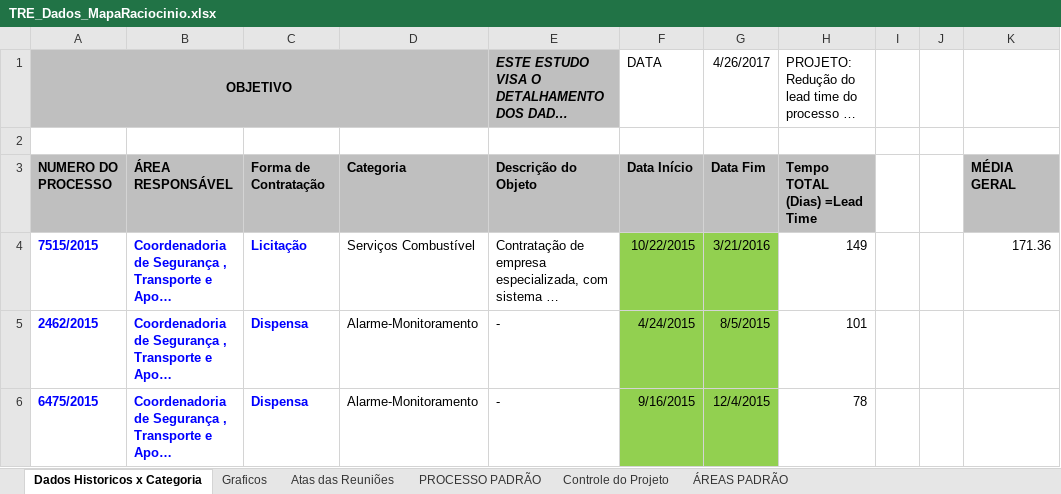
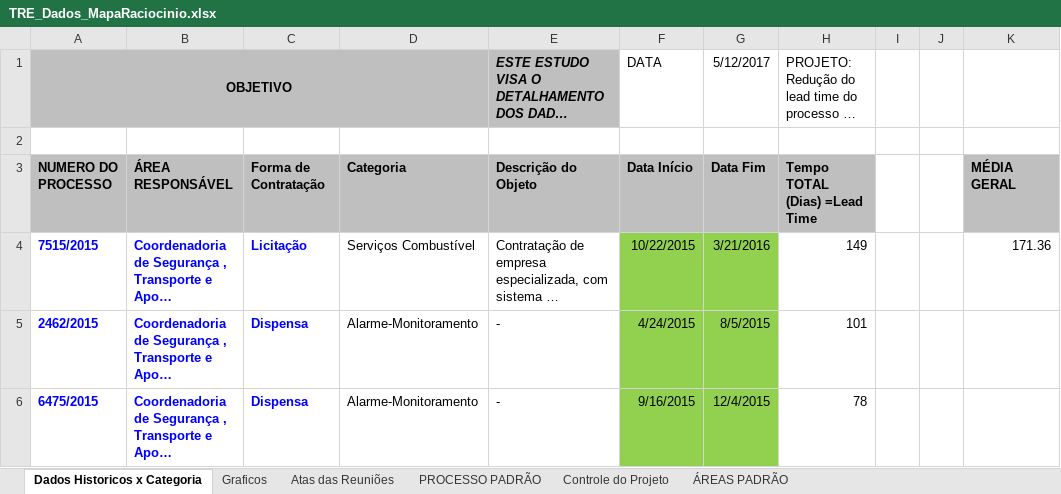
Before and after one commit to ruhansanabria/Puc_Lean2016, an Excel workbook: Banco de Dados de PADS/TRE_Dados_MapaRaciocinio.xlsx, sheet Dados Historicos x Categoria, drawn as a sheet; only a part is shown; long unchanged cells end in …; values as stored, in another font and other column widths than the file's, no borders; the diff names each change by its address in the sheet, - before the commit and + after, or states it on an @@ line.

```diff
--- a/Banco de Dados de PADS/TRE_Dados_MapaRaciocinio.xlsx (sheet Dados Historicos x Categoria)
+++ b/Banco de Dados de PADS/TRE_Dados_MapaRaciocinio.xlsx (sheet Dados Historicos x Categoria)
-G1: 4/26/2017
+G1: 5/12/2017
```
Also changed, not shown: sheet Graficos, charts or pictures.
